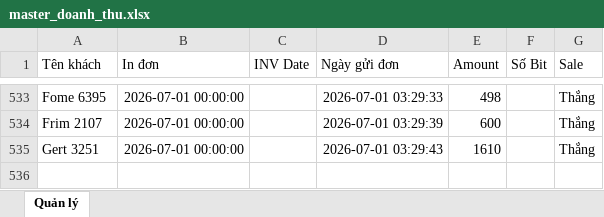
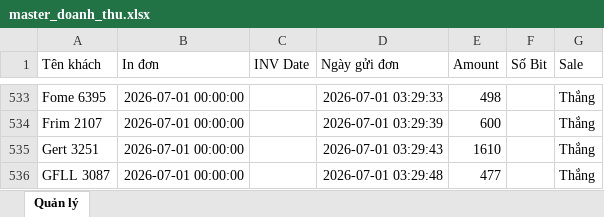
Before and after one commit to dobangnhi-gif/dobangnhi, an Excel workbook: data/master_doanh_thu.xlsx, sheet Quản lý, drawn as a sheet; only a part is shown, gaps mark what is left out; values as stored, in another font and other column widths than the file's, no borders; the diff names each change by its address in the sheet, - before the commit and + after, or states it on an @@ line.

Commit message:
Update master_doanh_thu.xlsx

```diff
--- a/data/master_doanh_thu.xlsx (sheet Quản lý)
+++ b/data/master_doanh_thu.xlsx (sheet Quản lý)
+row 536: GFLL 3087 | 2026-07-01 00:00:00 |  | 2026-07-01 03:29:48 | 477 |  | Thắng
```
